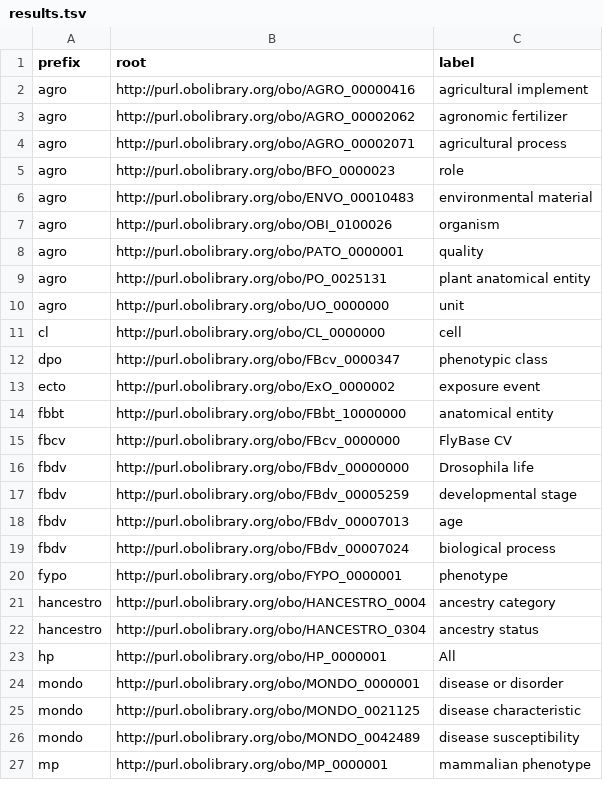
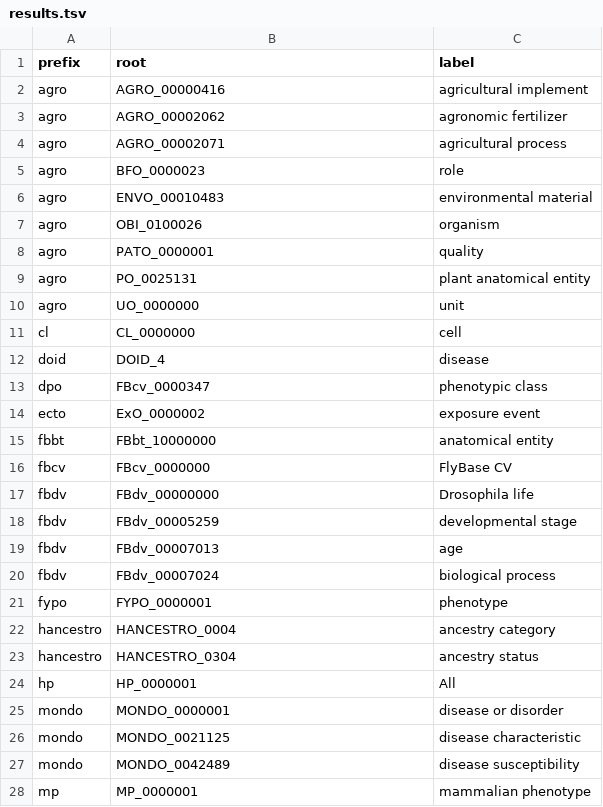
Before and after one commit to cthoyt/cob-root-analysis, a TSV file: results.tsv, drawn as a sheet; only a part is shown; the diff covers the shown part only.

```diff
--- a/results.tsv
+++ b/results.tsv
@@ -1,27 +1,28 @@
 prefix	root	label
-agro	http://purl.obolibrary.org/obo/AGRO_00000416	agricultural implement
-agro	http://purl.obolibrary.org/obo/AGRO_00002062	agronomic fertilizer
-agro	http://purl.obolibrary.org/obo/AGRO_00002071	agricultural process
-agro	http://purl.obolibrary.org/obo/BFO_0000023	role
-agro	http://purl.obolibrary.org/obo/ENVO_00010483	environmental material
-agro	http://purl.obolibrary.org/obo/OBI_0100026	organism
-agro	http://purl.obolibrary.org/obo/PATO_0000001	quality
-agro	http://purl.obolibrary.org/obo/PO_0025131	plant anatomical entity
-agro	http://purl.obolibrary.org/obo/UO_0000000	unit
-cl	http://purl.obolibrary.org/obo/CL_0000000	cell
-dpo	http://purl.obolibrary.org/obo/FBcv_0000347	phenotypic class
-ecto	http://purl.obolibrary.org/obo/ExO_0000002	exposure event
-fbbt	http://purl.obolibrary.org/obo/FBbt_10000000	anatomical entity
-fbcv	http://purl.obolibrary.org/obo/FBcv_0000000	FlyBase CV
-fbdv	http://purl.obolibrary.org/obo/FBdv_00000000	Drosophila life
-fbdv	http://purl.obolibrary.org/obo/FBdv_00005259	developmental stage
-fbdv	http://purl.obolibrary.org/obo/FBdv_00007013	age
-fbdv	http://purl.obolibrary.org/obo/FBdv_00007024	biological process
-fypo	http://purl.obolibrary.org/obo/FYPO_0000001	phenotype
-hancestro	http://purl.obolibrary.org/obo/HANCESTRO_0004	ancestry category
-hancestro	http://purl.obolibrary.org/obo/HANCESTRO_0304	ancestry status
-hp	http://purl.obolibrary.org/obo/HP_0000001	All
-mondo	http://purl.obolibrary.org/obo/MONDO_0000001	disease or disorder
-mondo	http://purl.obolibrary.org/obo/MONDO_0021125	disease characteristic
-mondo	http://purl.obolibrary.org/obo/MONDO_0042489	disease susceptibility
-mp	http://purl.obolibrary.org/obo/MP_0000001	mammalian phenotype
+agro	AGRO_00000416	agricultural implement
+agro	AGRO_00002062	agronomic fertilizer
+agro	AGRO_00002071	agricultural process
+agro	BFO_0000023	role
+agro	ENVO_00010483	environmental material
+agro	OBI_0100026	organism
+agro	PATO_0000001	quality
+agro	PO_0025131	plant anatomical entity
+agro	UO_0000000	unit
+cl	CL_0000000	cell
+doid	DOID_4	disease
+dpo	FBcv_0000347	phenotypic class
+ecto	ExO_0000002	exposure event
+fbbt	FBbt_10000000	anatomical entity
+fbcv	FBcv_0000000	FlyBase CV
+fbdv	FBdv_00000000	Drosophila life
+fbdv	FBdv_00005259	developmental stage
+fbdv	FBdv_00007013	age
+fbdv	FBdv_00007024	biological process
+fypo	FYPO_0000001	phenotype
+hancestro	HANCESTRO_0004	ancestry category
+hancestro	HANCESTRO_0304	ancestry status
+hp	HP_0000001	All
+mondo	MONDO_0000001	disease or disorder
+mondo	MONDO_0021125	disease characteristic
+mondo	MONDO_0042489	disease susceptibility
+mp	MP_0000001	mammalian phenotype
```
Also changed, not shown: 8 edited cells elsewhere in this file, errors.tsv, 2 other files.
